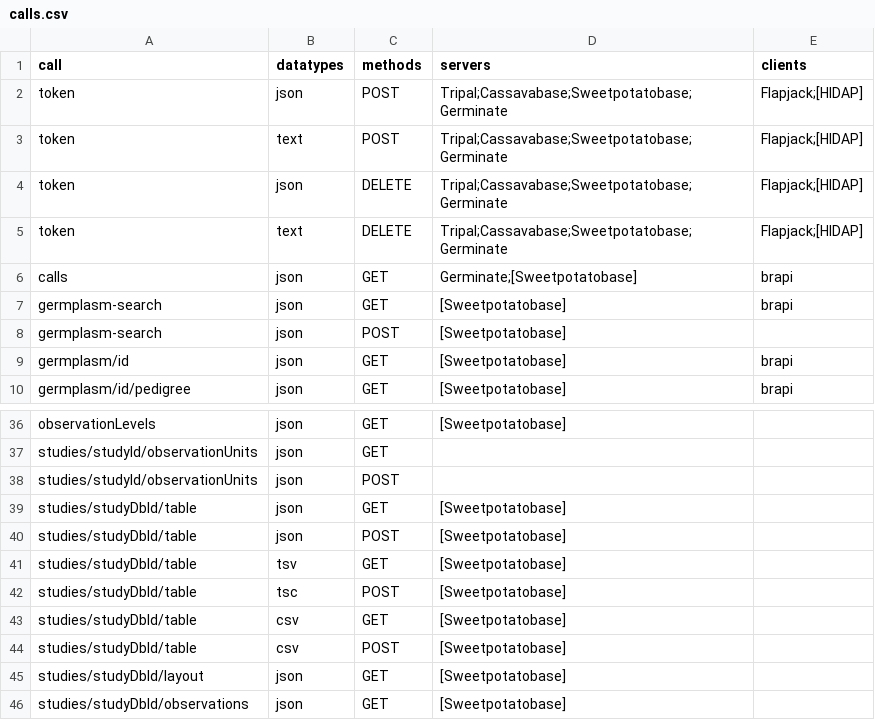
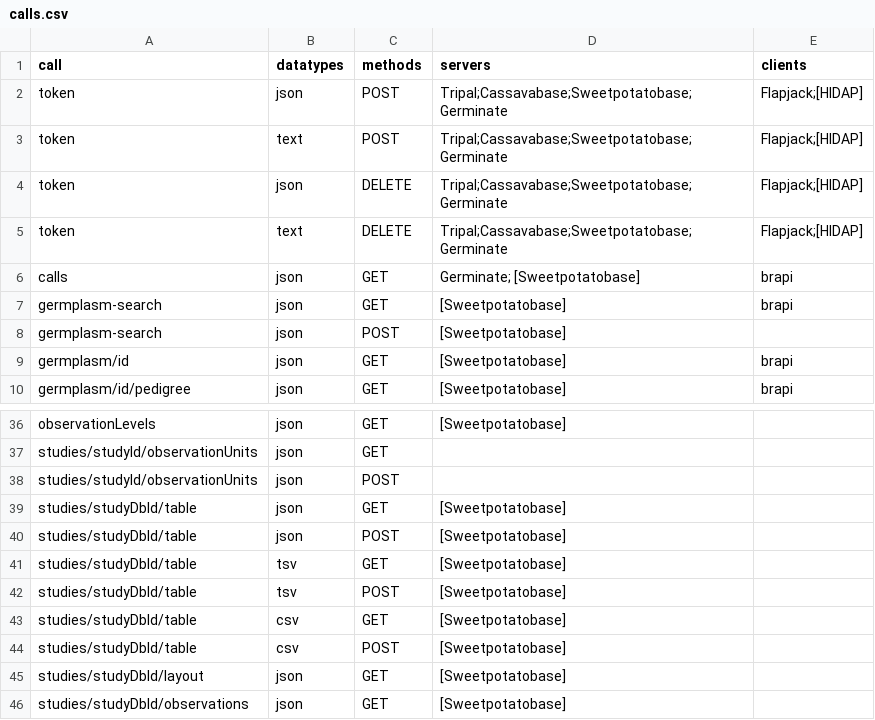
Before and after one commit to CIP-RIU/brapi, a CSV file: inst/apps/brapi/data/calls.csv, drawn as a sheet; only a part is shown, gaps mark what is left out.

```diff
--- a/inst/apps/brapi/data/calls.csv
+++ b/inst/apps/brapi/data/calls.csv
@@ -5,3 +5,3 @@ token,json,DELETE,Tripal;Cassavabase;Sweetpotatobase;Germinate,Flapjack;[HIDAP]
 token,text,DELETE,Tripal;Cassavabase;Sweetpotatobase;Germinate,Flapjack;[HIDAP]
-calls,json,GET,Germinate;[Sweetpotatobase],brapi
+calls,json,GET,Germinate; [Sweetpotatobase],brapi
 germplasm-search,json,GET,[Sweetpotatobase],brapi
@@ -41,3 +41,3 @@ studies/studyDbId/table,json,POST,[Sweetpotatobase],
 studies/studyDbId/table,tsv,GET,[Sweetpotatobase],
-studies/studyDbId/table,tsc,POST,[Sweetpotatobase],
+studies/studyDbId/table,tsv,POST,[Sweetpotatobase],
 studies/studyDbId/table,csv,GET,[Sweetpotatobase],
```
Also changed, not shown: 7 other files.
